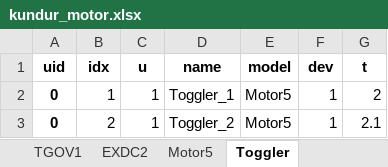
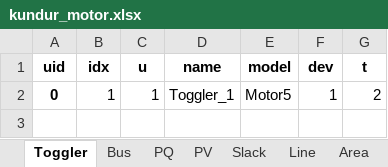
Before and after one commit to jinningwang/andes, an Excel workbook: andes/cases/kundur/kundur_motor.xlsx, sheet Toggler, drawn as a sheet; values as stored, in another font and other column widths than the file's, no borders; the diff names each change by its address in the sheet, - before the commit and + after, or states it on an @@ line.

Commit message:
Keep motor startup only.

```diff
--- a/andes/cases/kundur/kundur_motor.xlsx (sheet Toggler)
+++ b/andes/cases/kundur/kundur_motor.xlsx (sheet Toggler)
-row 3: 0 | 2 | 1 | Toggler_2 | Motor5 | 1 | 2.1
```
Also changed, not shown: sheet Motor5, other sheet tabs.
